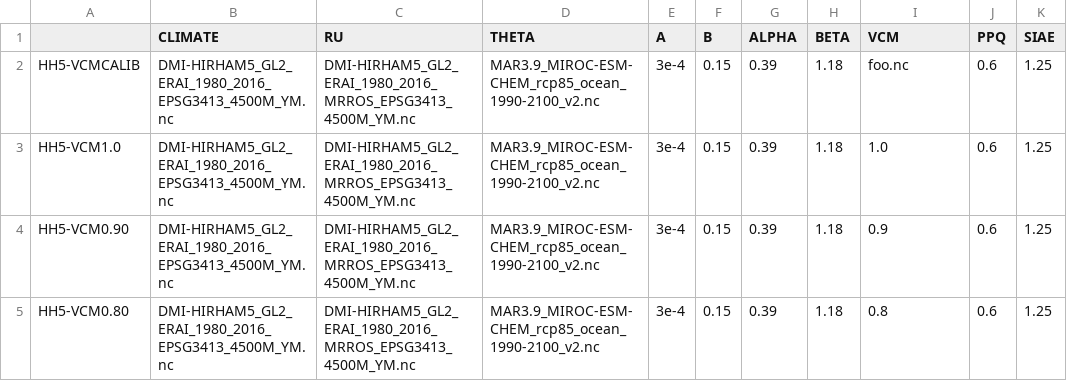
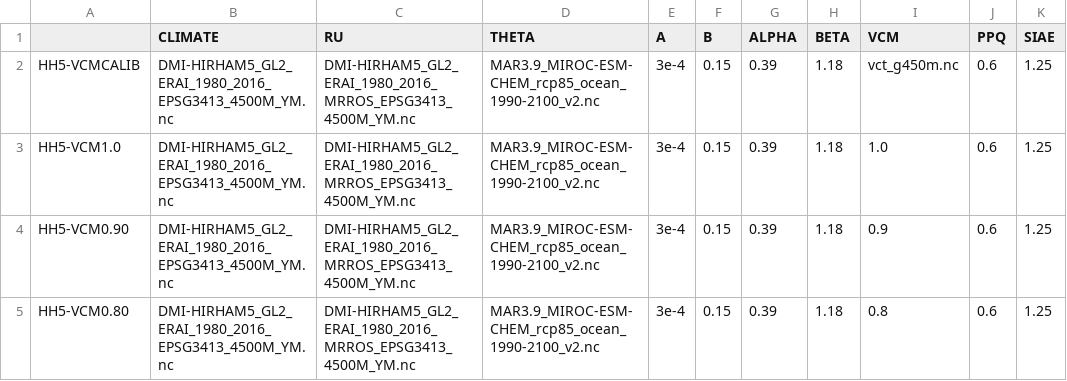
Before and after one commit to pism/pism-greenland, a CSV file: uncertainty_qunatification/historical_routing.csv, drawn as a sheet; only a part is shown.

```diff
--- a/uncertainty_qunatification/historical_routing.csv
+++ b/uncertainty_qunatification/historical_routing.csv
@@ -1,3 +1,3 @@
 ,CLIMATE,RU,THETA,A,B,ALPHA,BETA,VCM,PPQ,SIAE
-HH5-VCMCALIB,DMI-HIRHAM5_GL2_ERAI_1980_2016_EPSG3413_4500M_YM.nc,DMI-HIRHAM5_GL2_ERAI_1980_2016_MRROS_EPSG3413_4500M_YM.nc,MAR3.9_MIROC-ESM-CHEM_rcp85_ocean_1990-2100_v2.nc,3e-4,0.15,0.39,1.18,foo.nc,0.6,1.25
+HH5-VCMCALIB,DMI-HIRHAM5_GL2_ERAI_1980_2016_EPSG3413_4500M_YM.nc,DMI-HIRHAM5_GL2_ERAI_1980_2016_MRROS_EPSG3413_4500M_YM.nc,MAR3.9_MIROC-ESM-CHEM_rcp85_ocean_1990-2100_v2.nc,3e-4,0.15,0.39,1.18,vct_g450m.nc,0.6,1.25
 HH5-VCM1.0,DMI-HIRHAM5_GL2_ERAI_1980_2016_EPSG3413_4500M_YM.nc,DMI-HIRHAM5_GL2_ERAI_1980_2016_MRROS_EPSG3413_4500M_YM.nc,MAR3.9_MIROC-ESM-CHEM_rcp85_ocean_1990-2100_v2.nc,3e-4,0.15,0.39,1.18,1.0,0.6,1.25
```
Also changed, not shown: 1 other file.
